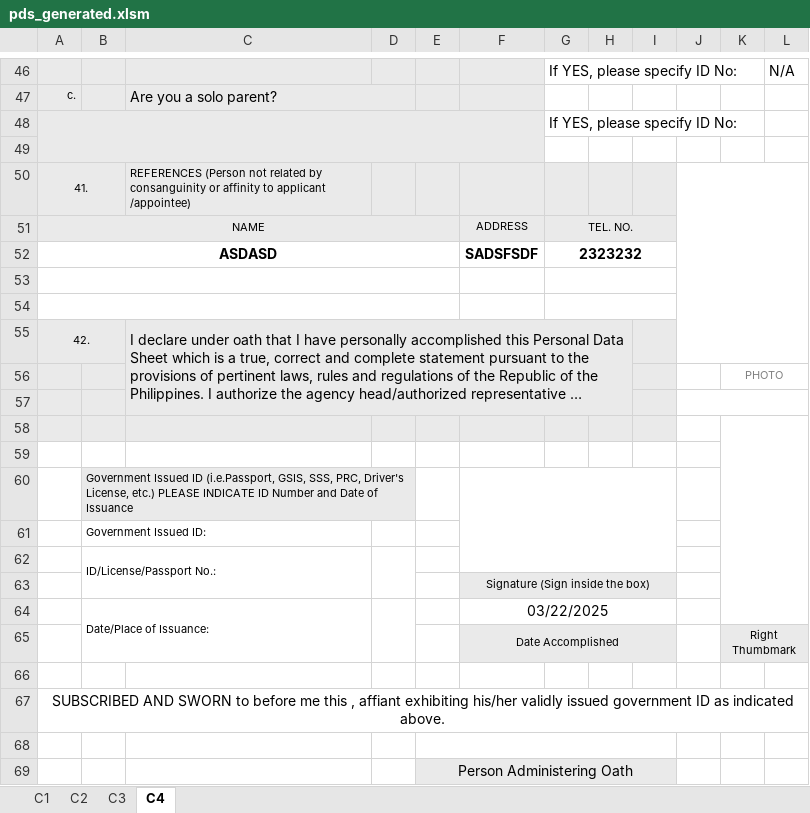
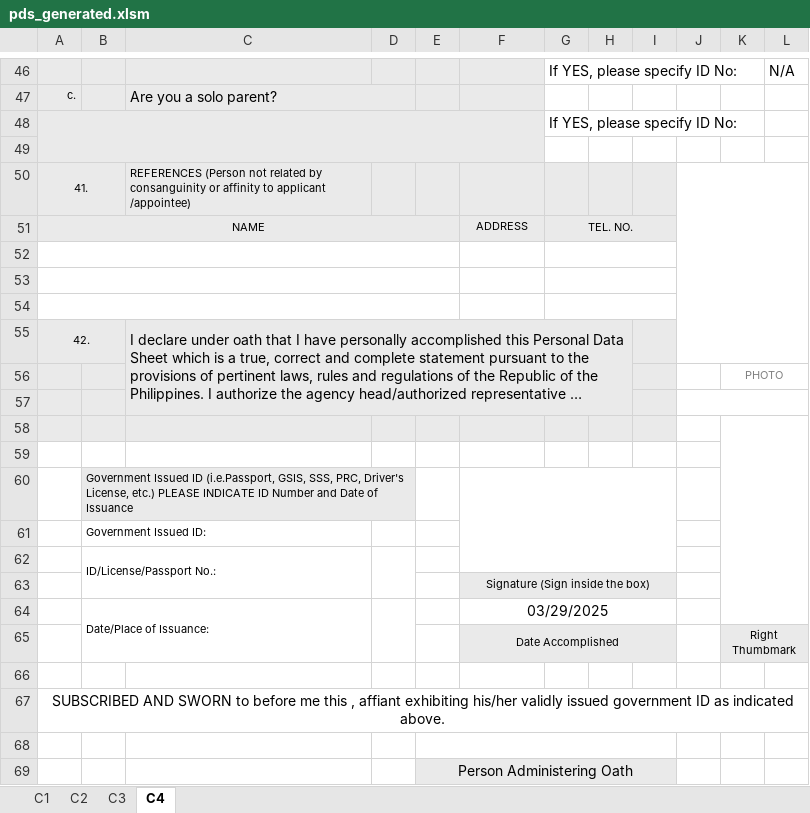
Before and after one commit to totbenz/personal-info-management-system, an Excel workbook: public/report/pds_generated.xlsm, sheet C4, drawn as a sheet; only a part is shown, gaps mark what is left out; long unchanged cells end in …; values as stored, in another font and other column widths than the file's, no borders; charts and pictures not drawn; the diff names each change by its address in the sheet, - before the commit and + after, or states it on an @@ line.

```diff
--- a/public/report/pds_generated.xlsm (sheet C4)
+++ b/public/report/pds_generated.xlsm (sheet C4)
-row 52: ASDASD |  |  |  |  | SADSFSDF | 2323232
+row 52: (empty)
-F64: 03/22/2025
+F64: 03/29/2025
```
Also changed, not shown: sheet C1, sheet C2, sheet C3, 9 other files.
